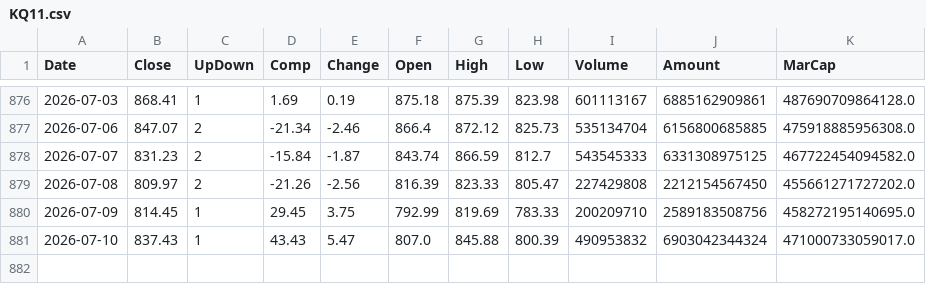
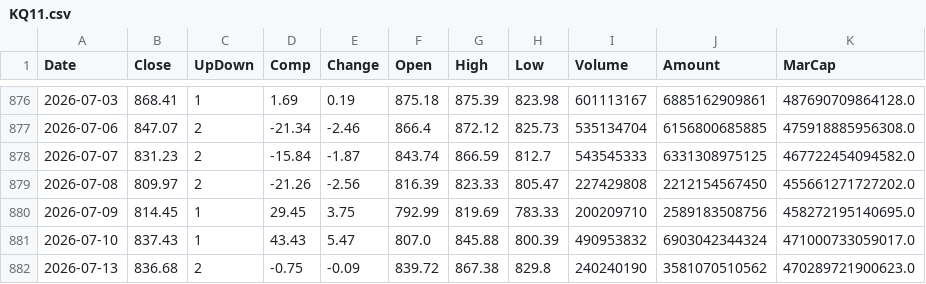
Before and after one commit to spark142857142857/GraduateProject, a CSV file: data/price/KQ11.csv, drawn as a sheet; only a part is shown, gaps mark what is left out; the diff names each change by its address in the sheet, - before the commit and + after, or states it on an @@ line.

```diff
--- a/data/price/KQ11.csv
+++ b/data/price/KQ11.csv
+row 882: 2026-07-13 | 836.68 | 2 | -0.75 | -0.09 | 839.72 | 867.38 | 829.8 | 240240190 | 3581070510562 | 470289721900623.0
```
Also changed, not shown: data/price/KS11.csv, results/experiment/cond2/gemma-4-31b-it/checkpoint.csv, 34 other files.
